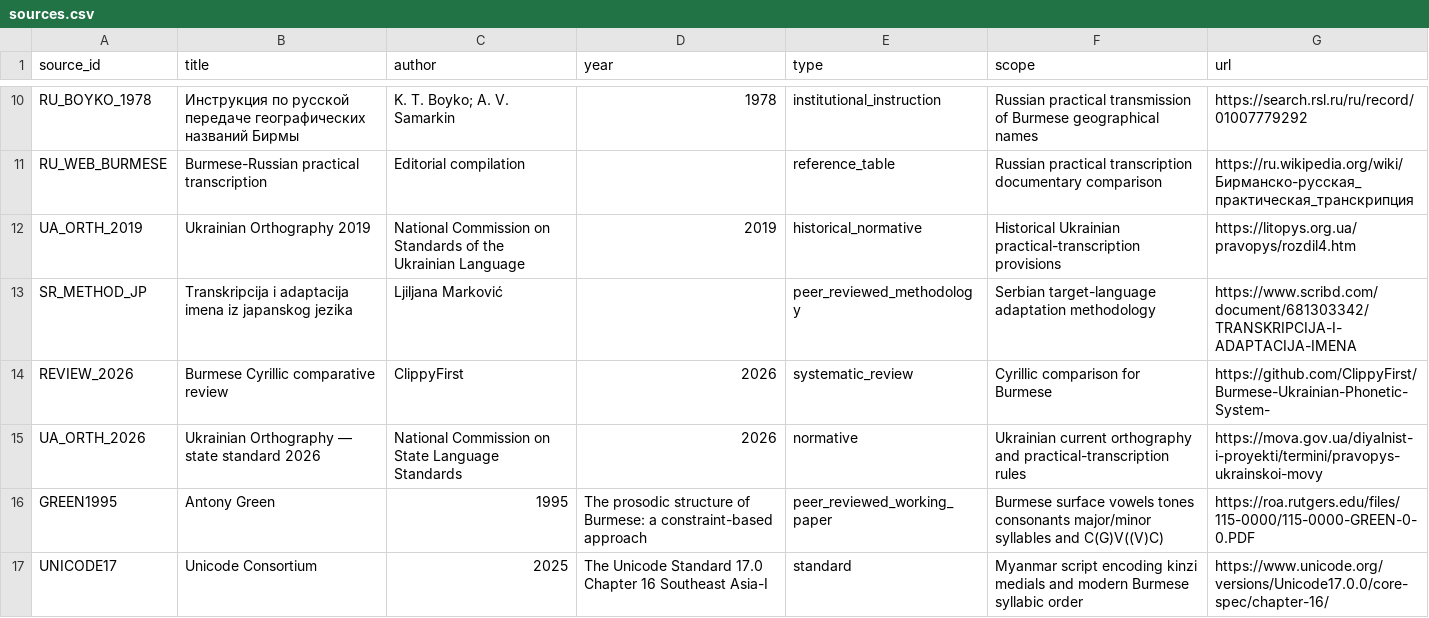
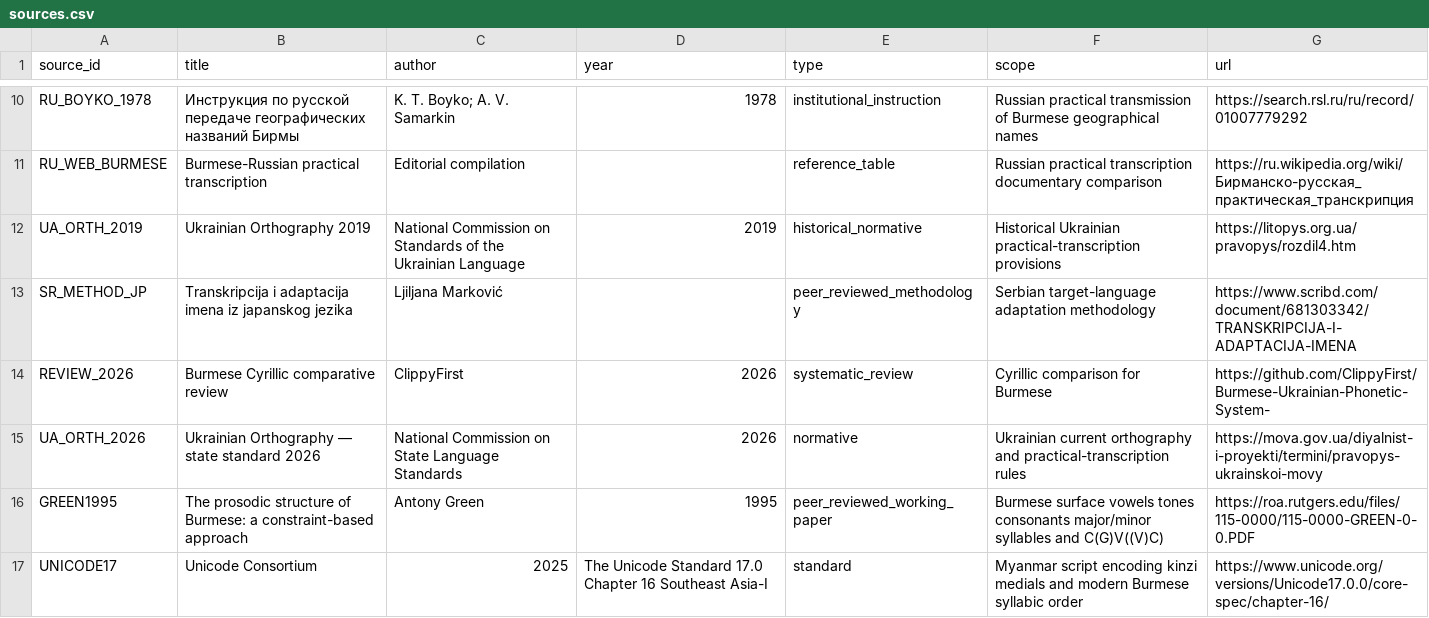
Before and after one commit to ClippyFirst/Burmese-Ukrainian-Phonetic-System-, a CSV file: data/burmese/sources.csv, drawn as a sheet; only a part is shown, gaps mark what is left out.

Commit message:
fix: align Green source row with registry column order

```diff
--- a/data/burmese/sources.csv
+++ b/data/burmese/sources.csv
@@ -15,3 +15,3 @@ REVIEW_2026,Burmese Cyrillic comparative review,ClippyFirst,2026,systematic_revi
 UA_ORTH_2026,Ukrainian Orthography — state standard 2026,National Commission on State Language Standards,2026,normative,Ukrainian current orthography and practical-transcription rules,https://mova.gov.ua/diyalnist-i-proyekti/termini/pravopys-ukrainskoi-movy
-GREEN1995,Antony Green,1995,The prosodic structure of Burmese: a constraint-based approach,peer_reviewed_working_paper,Burmese surface vowels tones consonants major/minor syllables and C(G)V((V)C),https://roa.rutgers.edu/files/115-0000/115-0000-GREEN-0-0.PDF
+GREEN1995,The prosodic structure of Burmese: a constraint-based approach,Antony Green,1995,peer_reviewed_working_paper,Burmese surface vowels tones consonants major/minor syllables and C(G)V((V)C),https://roa.rutgers.edu/files/115-0000/115-0000-GREEN-0-0.PDF
 UNICODE17,Unicode Consortium,2025,The Unicode Standard 17.0 Chapter 16 Southeast Asia-I,standard,Myanmar script encoding kinzi medials and modern Burmese syllabic order,https://www.unicode.org/versions/Unicode17.0.0/core-spec/chapter-16/
```
